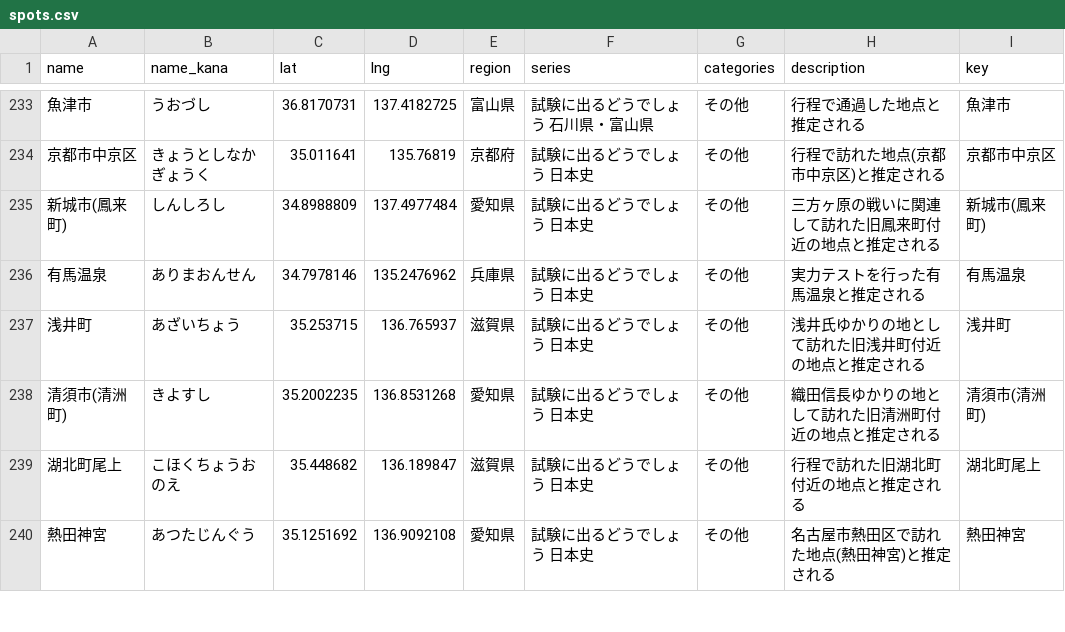
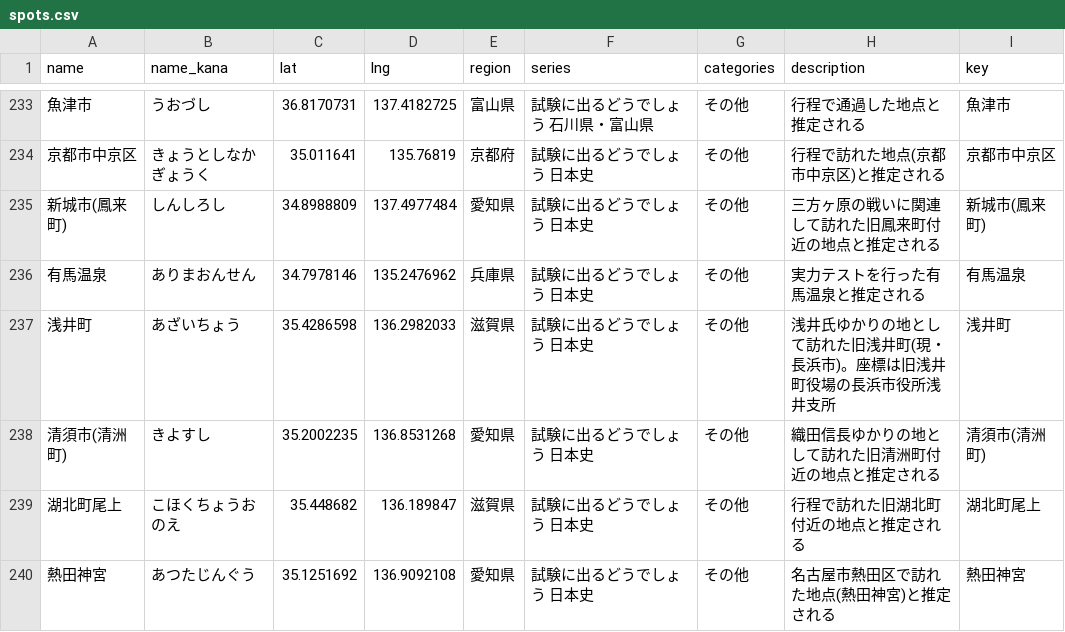
Before and after one commit to rtcode337/travel-log-data, a CSV file: suiyou_dodesho_domestic/spots.csv, drawn as a sheet; only a part is shown, gaps mark what is left out.

```diff
--- a/suiyou_dodesho_domestic/spots.csv
+++ b/suiyou_dodesho_domestic/spots.csv
@@ -236,3 +236,3 @@ name,name_kana,lat,lng,region,series,categories,description,key
 有馬温泉,ありまおんせん,34.7978146,135.2476962,兵庫県,試験に出るどうでしょう 日本史,その他,実力テストを行った有馬温泉と推定される,有馬温泉
-浅井町,あざいちょう,35.253715,136.765937,滋賀県,試験に出るどうでしょう 日本史,その他,浅井氏ゆかりの地として訪れた旧浅井町付近の地点と推定される,浅井町
+浅井町,あざいちょう,35.4286598,136.2982033,滋賀県,試験に出るどうでしょう 日本史,その他,浅井氏ゆかりの地として訪れた旧浅井町(現・長浜市)。座標は旧浅井町役場の長浜市役所浅井支所,浅井町
 清須市(清洲町),きよすし,35.2002235,136.8531268,愛知県,試験に出るどうでしょう 日本史,その他,織田信長ゆかりの地として訪れた旧清洲町付近の地点と推定される,清須市(清洲町)
```
Also changed, not shown: 1 other file.
